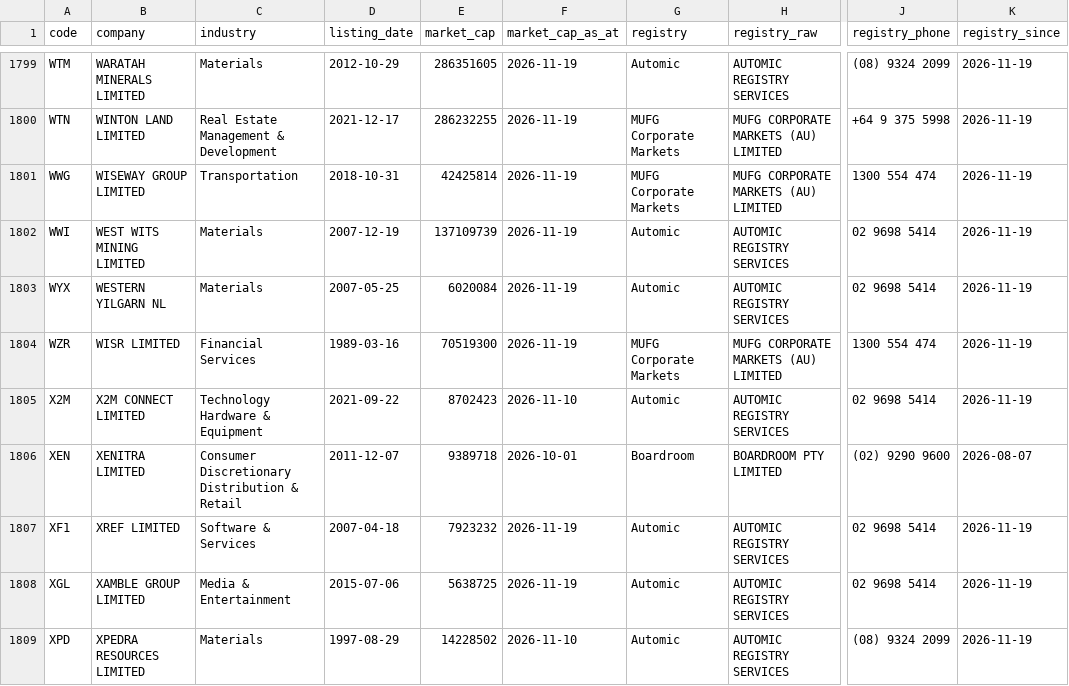
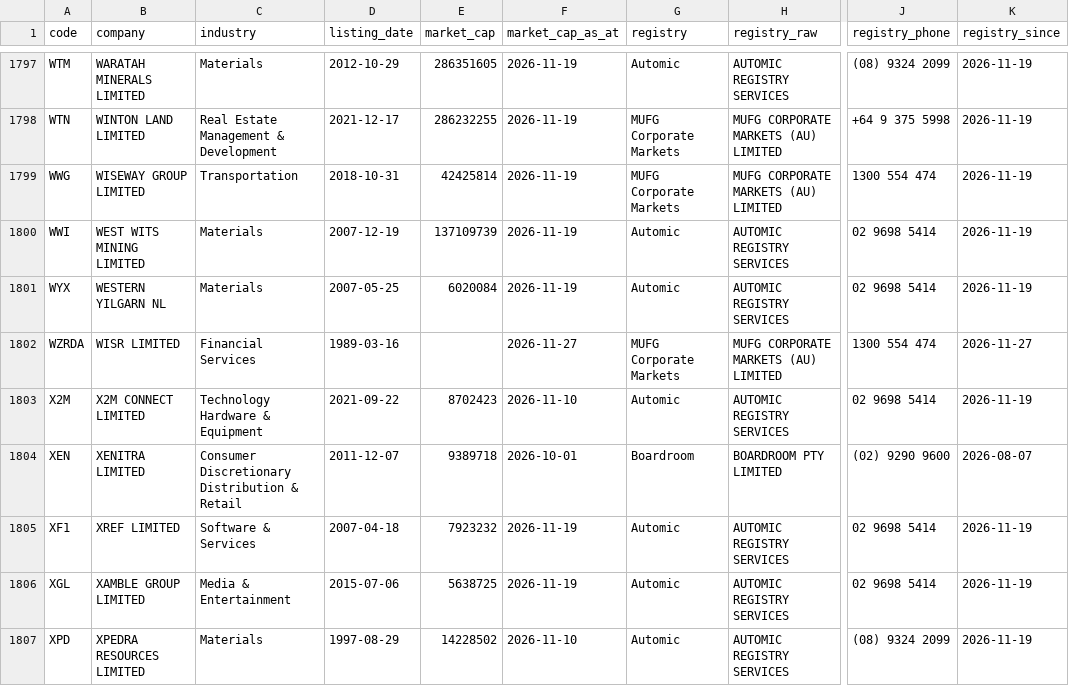
Before and after one commit to nwbort/registry-tracker, a CSV file: data/asx_registries.csv, drawn as a sheet; only a part is shown, gaps mark what is left out; addresses are those after the commit; the diff covers the shown part only; the diff names each change by its address in the sheet, - before the commit and + after, or states it on an @@ line.

```diff
--- a/data/asx_registries.csv
+++ b/data/asx_registries.csv
-A1802 (code): WZR
+A1802 (code): WZRDA
-E1802 (market_cap): 70519300
+E1802 (market_cap): (empty)
-F1802 (market_cap_as_at): 2026-11-19
+F1802 (market_cap_as_at): 2026-11-27
-K1802 (registry_since): 2026-11-19
+K1802 (registry_since): 2026-11-27
```
Also changed, not shown: 2 removed rows and 12 edited cells elsewhere in this file.
